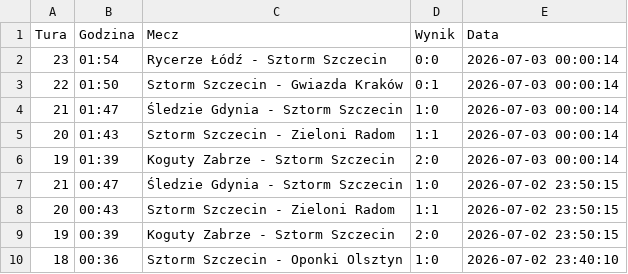
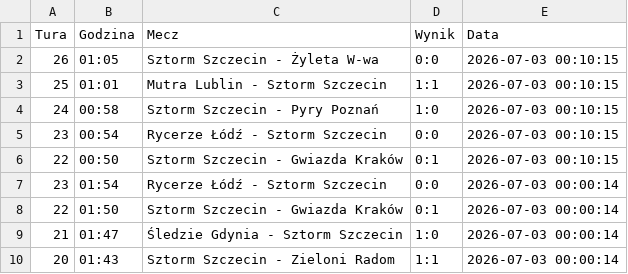
Before and after one commit to tesar13/Promocje, a CSV file: wyniki.csv, drawn as a sheet; only a part is shown; the shorter side is filled out with more unchanged rows; the diff names each change by its address in the sheet, - before the commit and + after, or states it on an @@ line.

Commit message:
Aktualizacja wynikow 2026-07-03 00:10:16

```diff
--- a/wyniki.csv
+++ b/wyniki.csv
+row 2: 26 | 01:05 | Sztorm Szczecin - Żyleta W-wa | 0:0 | 2026-07-03 00:10:15
+row 3: 25 | 01:01 | Mutra Lublin - Sztorm Szczecin | 1:1 | 2026-07-03 00:10:15
+row 4: 24 | 00:58 | Sztorm Szczecin - Pyry Poznań | 1:0 | 2026-07-03 00:10:15
+row 5: 23 | 00:54 | Rycerze Łódź - Sztorm Szczecin | 0:0 | 2026-07-03 00:10:15
+row 6: 22 | 00:50 | Sztorm Szczecin - Gwiazda Kraków | 0:1 | 2026-07-03 00:10:15
```
